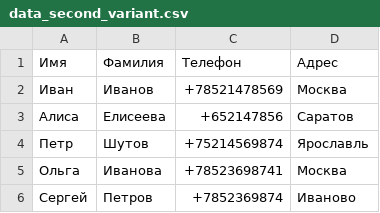
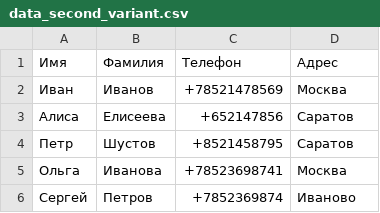
Before and after one commit to oternov/File_phone_book, a CSV file: data_second_variant.csv, drawn as a sheet.

```diff
--- a/data_second_variant.csv
+++ b/data_second_variant.csv
@@ -3,3 +3,3 @@
 Алиса;Елисеева;+652147856;Саратов
-Петр;Шутов;+75214569874;Ярославль
+Петр;Шустов;+8521458795;Саратов
 Ольга;Иванова;+78523698741;Москва
```
Also changed, not shown: 2 other files.
